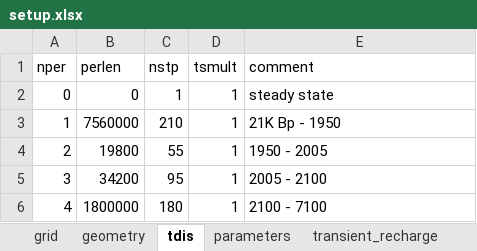
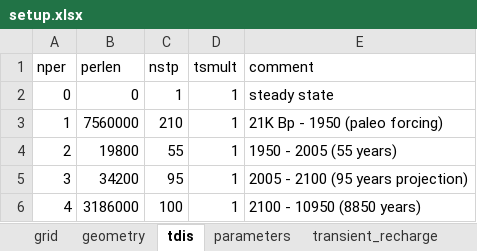
Before and after one commit to femarivera/ConfinedLab, an Excel workbook: setup.xlsx, sheet tdis, drawn as a sheet; values as stored, in another font and other column widths than the file's, no borders; the diff names each change by its address in the sheet, - before the commit and + after, or states it on an @@ line.

```diff
--- a/setup.xlsx (sheet tdis)
+++ b/setup.xlsx (sheet tdis)
-E3 (comment): 21K Bp - 1950
+E3 (comment): 21K Bp - 1950 (paleo forcing)
-E4 (comment): 1950 - 2005
+E4 (comment): 1950 - 2005 (55 years)
-E5 (comment): 2005 - 2100
+E5 (comment): 2005 - 2100 (95 years projection)
-B6 (perlen): 1800000
+B6 (perlen): 3186000
-C6 (nstp): 180
+C6 (nstp): 100
-E6 (comment): 2100 - 7100
+E6 (comment): 2100 - 10950 (8850 years)
```
Also changed, not shown: sheet transient_recharge, sheet wells, other sheet tabs, formulas that keep their value, 4 other files.
